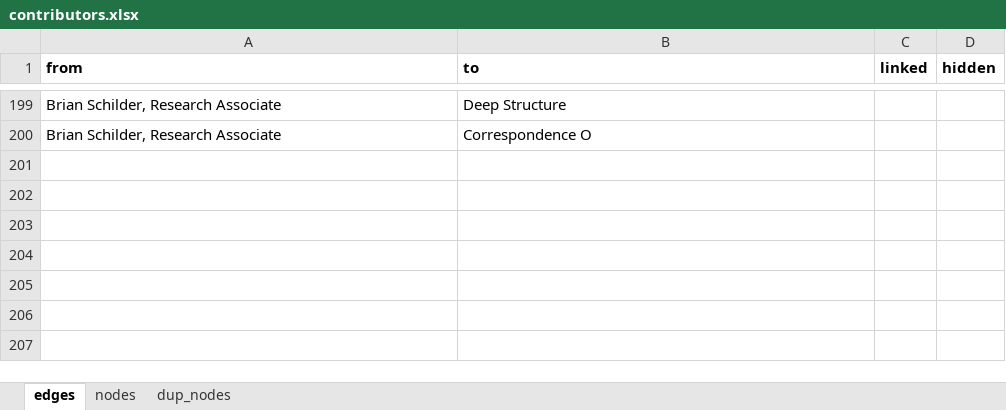
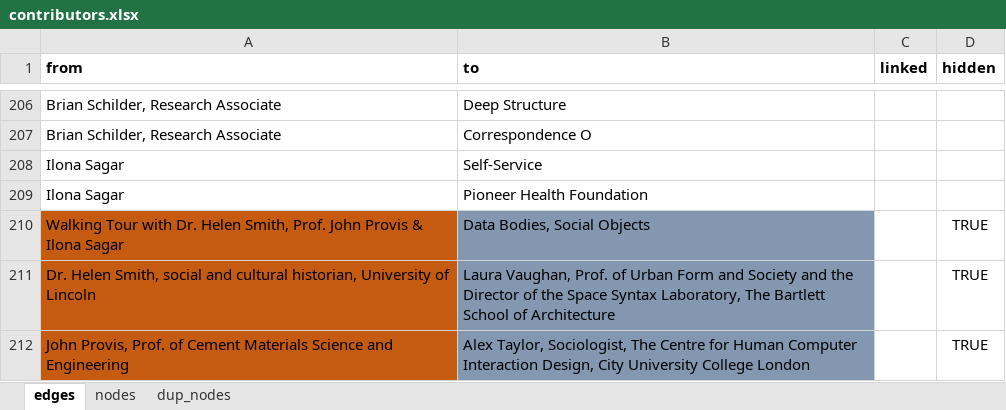
Before and after one commit to bschilder/Ilona_thesis, an Excel workbook: data/contributors.xlsx, sheet edges, drawn as a sheet; only a part is shown, gaps mark what is left out; values as stored, in another font and other column widths than the file's, no borders; the diff covers the shown part only; the diff names each change by its address in the sheet, - before the commit and + after, or states it on an @@ line.

```diff
--- a/data/contributors.xlsx (sheet edges)
+++ b/data/contributors.xlsx (sheet edges)
+row 208: Ilona Sagar | Self-Service
+row 209: Ilona Sagar | Pioneer Health Foundation
+row 210: Walking Tour with Dr. Helen Smith, Prof. John Provis & Ilona Sagar | Data Bodies, Social Objects |  | TRUE
+row 211: Dr. Helen Smith, social and cultural historian, University of Lincoln | Laura Vaughan, Prof. of Urban Form and Society and the Director of the Space Syntax Laboratory, The Bartlett School of Architecture |  | TRUE
+row 212: John Provis, Prof. of Cement Materials Science and Engineering | Alex Taylor, Sociologist, The Centre for Human Computer Interaction Design, City University College London |  | TRUE
```
Also changed, not shown: 14 added rows, 2 removed rows and 3 edited cells elsewhere in this sheet, sheet nodes, 11 other files.
